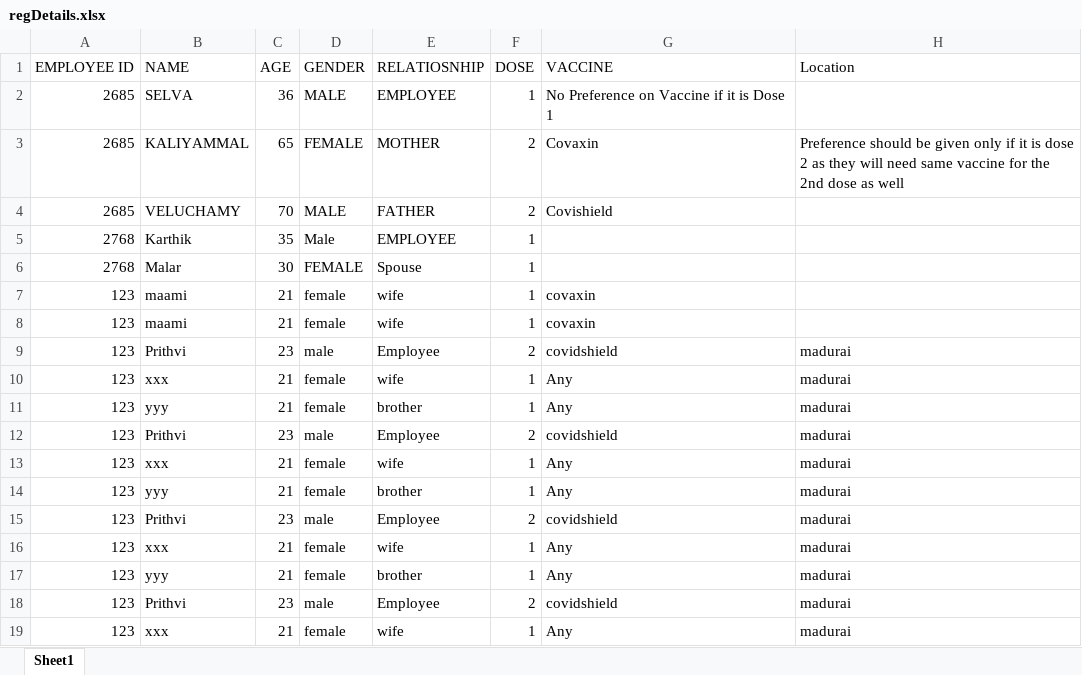
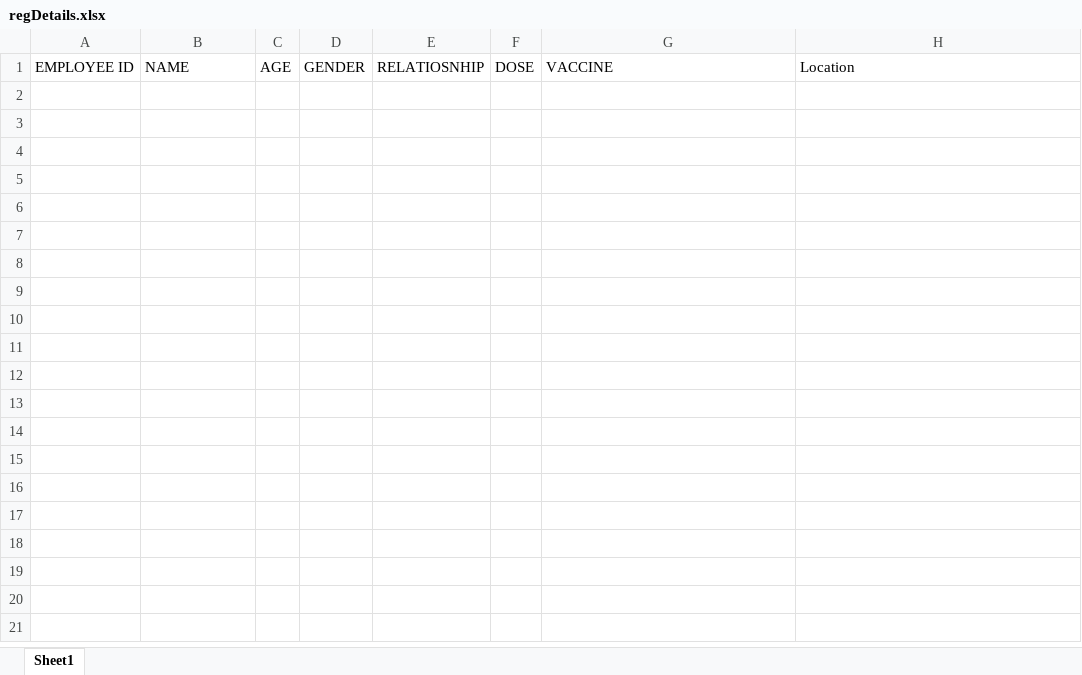
Before and after one commit to prithuu/cvr_be, an Excel workbook: regDetails.xlsx, sheet Sheet1, drawn as a sheet; values as stored, in another font and other column widths than the file's, no borders; the diff names each change by its address in the sheet, - before the commit and + after, or states it on an @@ line.

```diff
--- a/regDetails.xlsx (sheet Sheet1)
+++ b/regDetails.xlsx (sheet Sheet1)
-row 2: 2685 | SELVA | 36 | MALE | EMPLOYEE | 1 | No Preference on Vaccine if it is Dose 1
-row 3: 2685 | KALIYAMMAL | 65 | FEMALE | MOTHER | 2 | Covaxin | Preference should be given only if it is dose 2 as they will need same vaccine for the 2nd dose as well
-row 4: 2685 | VELUCHAMY | 70 | MALE | FATHER | 2 | Covishield
-row 5: 2768 | Karthik | 35 | Male | EMPLOYEE | 1
-row 6: 2768 | Malar | 30 | FEMALE | Spouse | 1
-row 7: 123 | maami | 21 | female | wife | 1 | covaxin
-row 8: 123 | maami | 21 | female | wife | 1 | covaxin
-row 9: 123 | Prithvi | 23 | male | Employee | 2 | covidshield | madurai
-row 10: 123 | xxx | 21 | female | wife | 1 | Any | madurai
-row 11: 123 | yyy | 21 | female | brother | 1 | Any | madurai
-row 12: 123 | Prithvi | 23 | male | Employee | 2 | covidshield | madurai
-row 13: 123 | xxx | 21 | female | wife | 1 | Any | madurai
-row 14: 123 | yyy | 21 | female | brother | 1 | Any | madurai
-row 15: 123 | Prithvi | 23 | male | Employee | 2 | covidshield | madurai
-row 16: 123 | xxx | 21 | female | wife | 1 | Any | madurai
-row 17: 123 | yyy | 21 | female | brother | 1 | Any | madurai
-row 18: 123 | Prithvi | 23 | male | Employee | 2 | covidshield | madurai
-row 19: 123 | xxx | 21 | female | wife | 1 | Any | madurai
```
Also changed, not shown: 3 other files.
